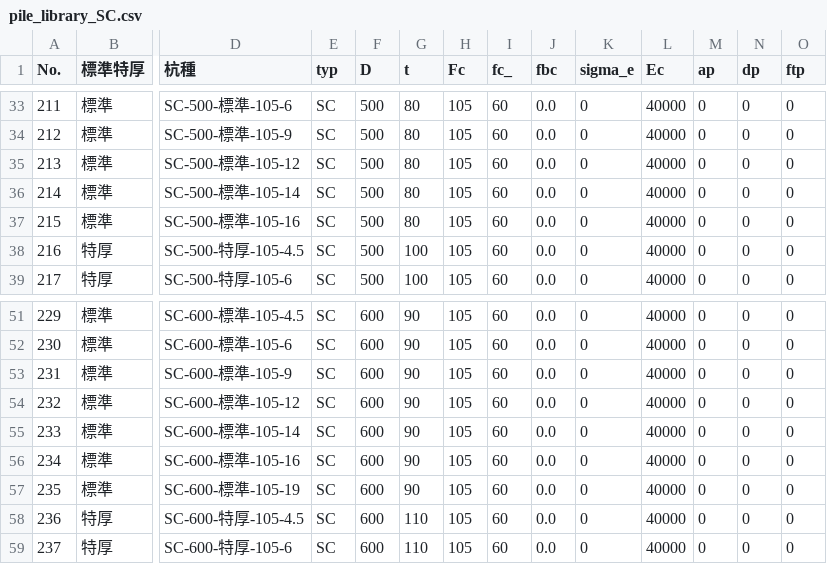
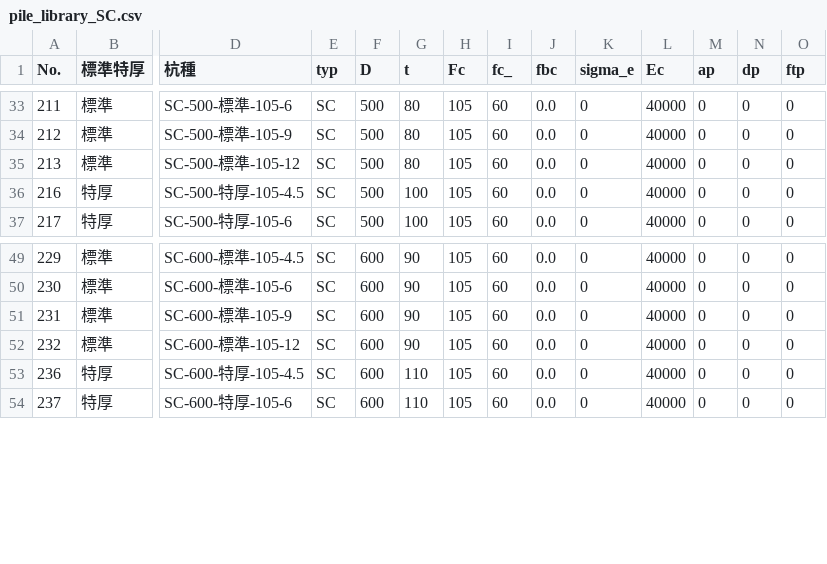
Before and after one commit to ns03909/PileDesign_0, a CSV file: Graphics_r1/Models/PileLibrary/pile_library_SC.csv, drawn as a sheet; only a part is shown, gaps mark what is left out; rows hold the shown columns only; the diff names each change by its address in the sheet, - before the commit and + after, or states it on an @@ line.

```diff
--- a/Graphics_r1/Models/PileLibrary/pile_library_SC.csv
+++ b/Graphics_r1/Models/PileLibrary/pile_library_SC.csv
-row 36: 214 | 標準 | SC-500-標準-105-14 | SC | 500 | 80 | 105 | 60 | 0.0 | 0 | 40000 | 0 | 0 | 0
-row 37: 215 | 標準 | SC-500-標準-105-16 | SC | 500 | 80 | 105 | 60 | 0.0 | 0 | 40000 | 0 | 0 | 0
-row 55: 233 | 標準 | SC-600-標準-105-14 | SC | 600 | 90 | 105 | 60 | 0.0 | 0 | 40000 | 0 | 0 | 0
-row 56: 234 | 標準 | SC-600-標準-105-16 | SC | 600 | 90 | 105 | 60 | 0.0 | 0 | 40000 | 0 | 0 | 0
-row 57: 235 | 標準 | SC-600-標準-105-19 | SC | 600 | 90 | 105 | 60 | 0.0 | 0 | 40000 | 0 | 0 | 0
```
Also changed, not shown: 5 other files.
